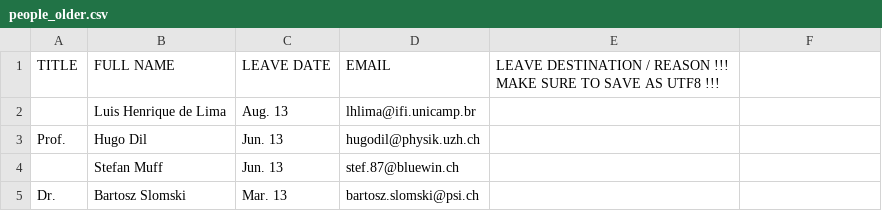
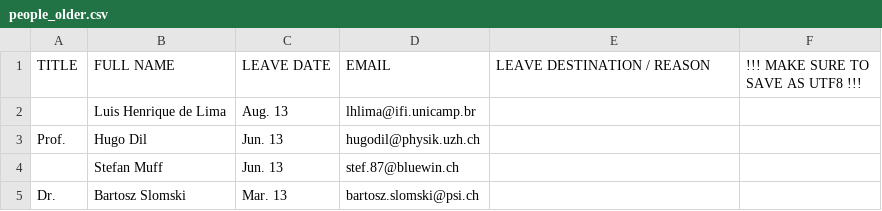
Before and after one commit to RafiKueng/osterwalder_group_homepage, a CSV file: content/people_older.csv, drawn as a sheet; only a part is shown; the diff names each change by its address in the sheet, - before the commit and + after, or states it on an @@ line.

```diff
--- a/content/people_older.csv
+++ b/content/people_older.csv
-E1: LEAVE DESTINATION / REASON !!! MAKE SURE TO SAVE AS UTF8 !!!
+E1: LEAVE DESTINATION / REASON
-F1: (empty)
+F1: !!! MAKE SURE TO SAVE AS UTF8 !!!
```
Also changed, not shown: content/people_current.csv, 12 other files.
